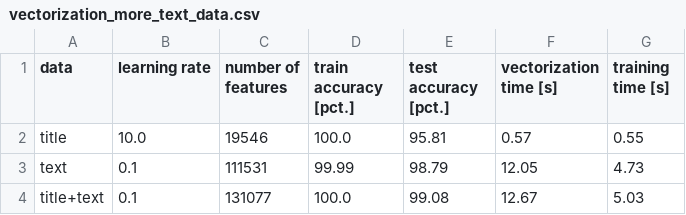
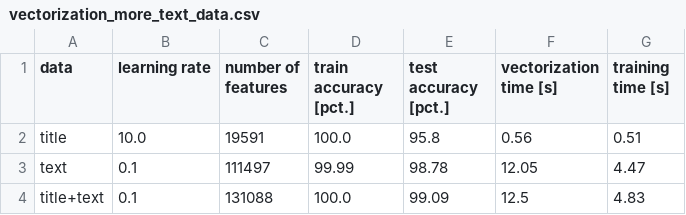
Before and after one commit to PH875/FakeNewsDetection_Project, a CSV file: tables/vectorization_more_text_data.csv, drawn as a sheet.

```diff
--- a/tables/vectorization_more_text_data.csv
+++ b/tables/vectorization_more_text_data.csv
@@ -1,4 +1,4 @@
 data,learning rate,number of features,train accuracy [pct.],test accuracy [pct.],vectorization time [s],training time [s]
-title,10.0,19546,100.0,95.81,0.57,0.55
-text,0.1,111531,99.99,98.79,12.05,4.73
-title+text,0.1,131077,100.0,99.08,12.67,5.03
+title,10.0,19591,100.0,95.8,0.56,0.51
+text,0.1,111497,99.99,98.78,12.05,4.47
+title+text,0.1,131088,100.0,99.09,12.5,4.83
```
Also changed, not shown: tables/comparison_ngrams.csv, tables/model_comparison_table.csv, 8 other files.
